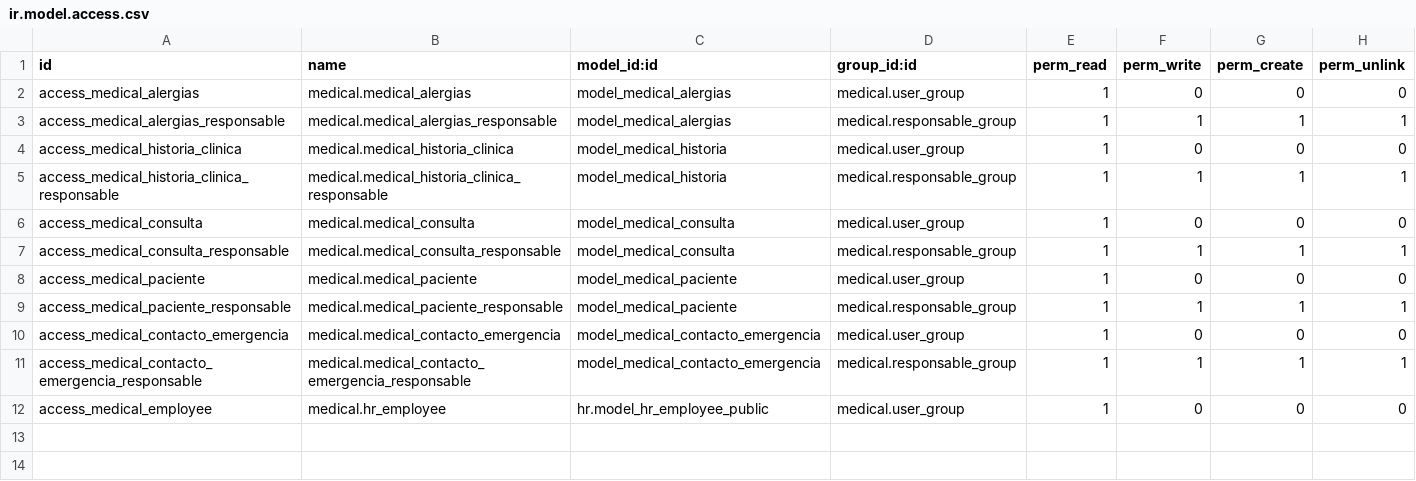
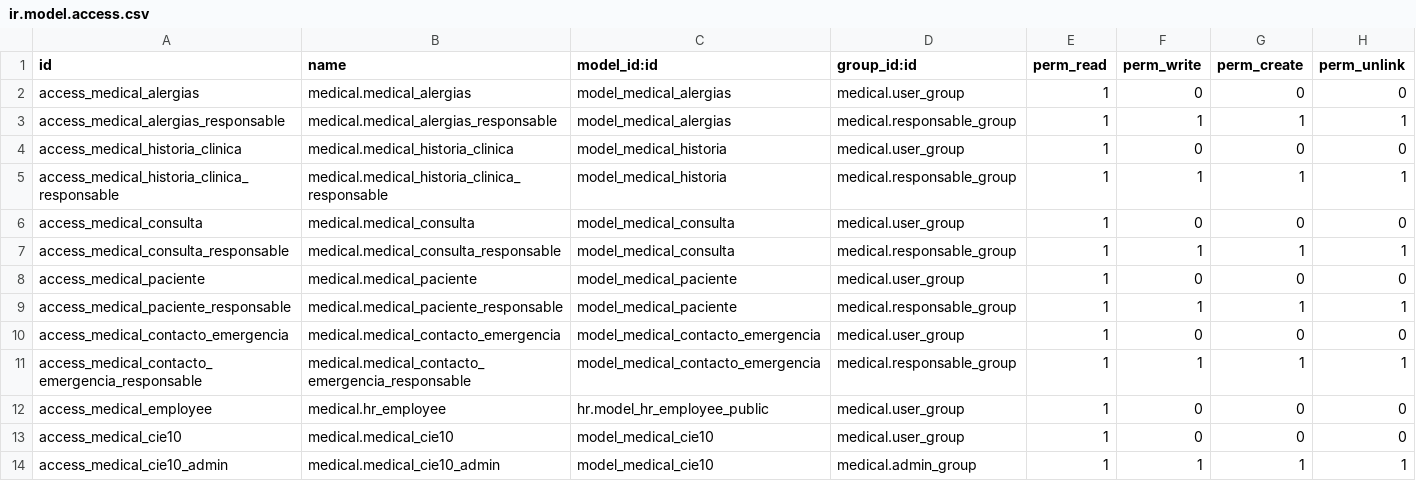
Before and after one commit to SOSTecnico/Odoo_PuceSD, a CSV file: custom_addons/Hr/medical/security/ir.model.access.csv, drawn as a sheet.

```diff
--- a/custom_addons/Hr/medical/security/ir.model.access.csv
+++ b/custom_addons/Hr/medical/security/ir.model.access.csv
@@ -12 +12,3 @@ access_medical_contacto_emergencia_responsable,medical.medical_contacto_emergenc
 access_medical_employee,medical.hr_employee,hr.model_hr_employee_public,medical.user_group,1,0,0,0
+access_medical_cie10,medical.medical_cie10,model_medical_cie10,medical.user_group,1,0,0,0
+access_medical_cie10_admin,medical.medical_cie10_admin,model_medical_cie10,medical.admin_group,1,1,1,1
```
Also changed, not shown: 6 other files.
